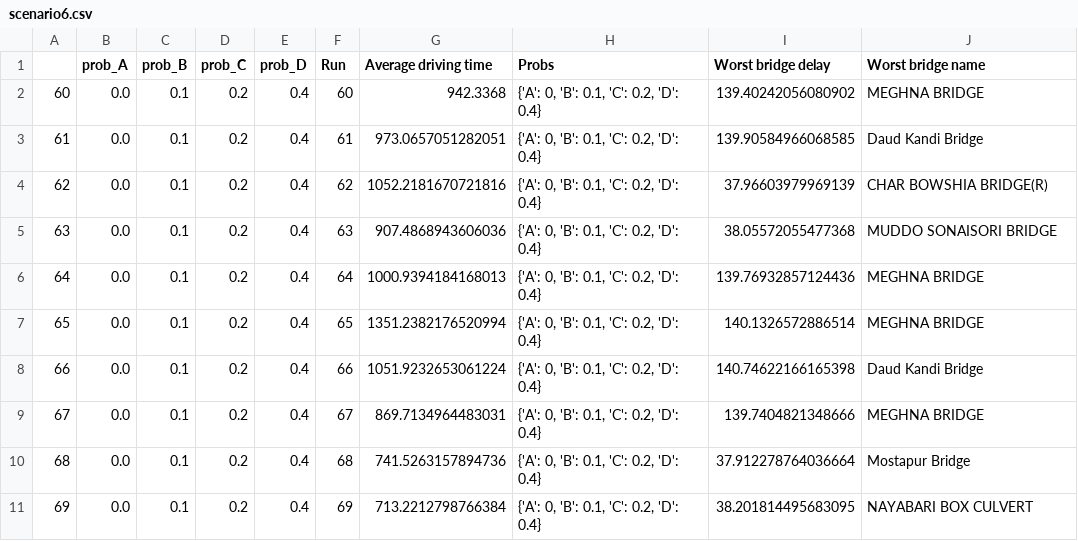
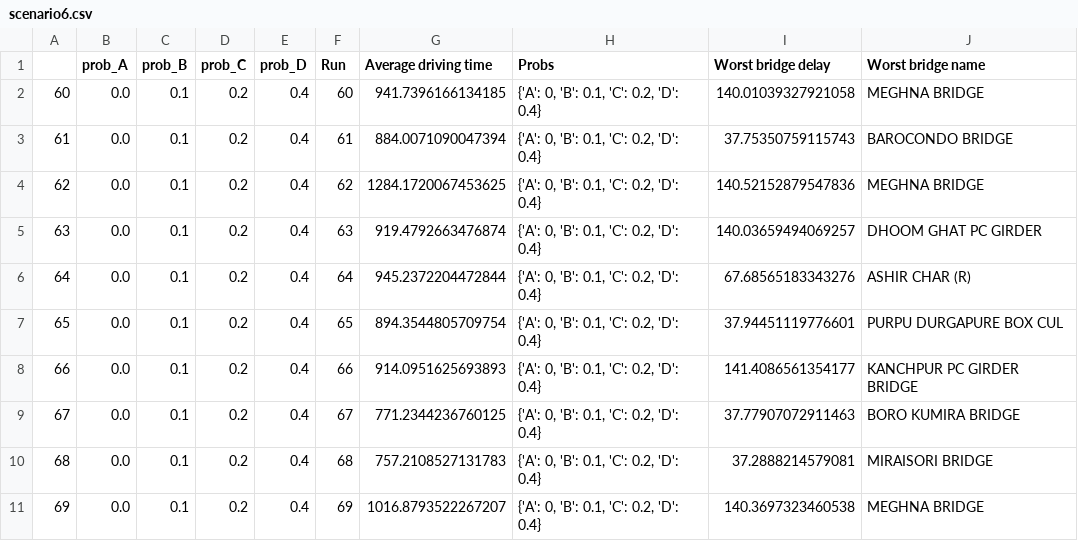
Before and after one commit to Nachiket8K/Bangladesh_Traffic_Simulation, a CSV file: Lab 2/scenario6.csv, drawn as a sheet.

```diff
--- a/Lab 2/scenario6.csv
+++ b/Lab 2/scenario6.csv
@@ -1,11 +1,11 @@
 ,prob_A,prob_B,prob_C,prob_D,Run,Average driving time,Probs,Worst bridge delay,Worst bridge name
-60,0.0,0.1,0.2,0.4,60,942.3368,"{'A': 0, 'B': 0.1, 'C': 0.2, 'D': 0.4}",139.40242056080902,MEGHNA BRIDGE
-61,0.0,0.1,0.2,0.4,61,973.0657051282051,"{'A': 0, 'B': 0.1, 'C': 0.2, 'D': 0.4}",139.90584966068585,Daud Kandi Bridge
-62,0.0,0.1,0.2,0.4,62,1052.2181670721816,"{'A': 0, 'B': 0.1, 'C': 0.2, 'D': 0.4}",37.96603979969139,CHAR BOWSHIA BRIDGE(R)
-63,0.0,0.1,0.2,0.4,63,907.4868943606036,"{'A': 0, 'B': 0.1, 'C': 0.2, 'D': 0.4}",38.05572055477368,MUDDO SONAISORI BRIDGE
-64,0.0,0.1,0.2,0.4,64,1000.9394184168013,"{'A': 0, 'B': 0.1, 'C': 0.2, 'D': 0.4}",139.76932857124436,MEGHNA BRIDGE
-65,0.0,0.1,0.2,0.4,65,1351.2382176520994,"{'A': 0, 'B': 0.1, 'C': 0.2, 'D': 0.4}",140.1326572886514,MEGHNA BRIDGE
-66,0.0,0.1,0.2,0.4,66,1051.9232653061224,"{'A': 0, 'B': 0.1, 'C': 0.2, 'D': 0.4}",140.74622166165398,Daud Kandi Bridge
-67,0.0,0.1,0.2,0.4,67,869.7134964483031,"{'A': 0, 'B': 0.1, 'C': 0.2, 'D': 0.4}",139.7404821348666,MEGHNA BRIDGE
-68,0.0,0.1,0.2,0.4,68,741.5263157894736,"{'A': 0, 'B': 0.1, 'C': 0.2, 'D': 0.4}",37.912278764036664,Mostapur Bridge
-69,0.0,0.1,0.2,0.4,69,713.2212798766384,"{'A': 0, 'B': 0.1, 'C': 0.2, 'D': 0.4}",38.201814495683095,NAYABARI BOX CULVERT
+60,0.0,0.1,0.2,0.4,60,941.7396166134185,"{'A': 0, 'B': 0.1, 'C': 0.2, 'D': 0.4}",140.01039327921058,MEGHNA BRIDGE
+61,0.0,0.1,0.2,0.4,61,884.0071090047394,"{'A': 0, 'B': 0.1, 'C': 0.2, 'D': 0.4}",37.75350759115743,BAROCONDO BRIDGE
+62,0.0,0.1,0.2,0.4,62,1284.1720067453625,"{'A': 0, 'B': 0.1, 'C': 0.2, 'D': 0.4}",140.52152879547836,MEGHNA BRIDGE
+63,0.0,0.1,0.2,0.4,63,919.4792663476874,"{'A': 0, 'B': 0.1, 'C': 0.2, 'D': 0.4}",140.03659494069257,DHOOM GHAT PC GIRDER
+64,0.0,0.1,0.2,0.4,64,945.2372204472844,"{'A': 0, 'B': 0.1, 'C': 0.2, 'D': 0.4}",67.68565183343276,ASHIR CHAR (R)
+65,0.0,0.1,0.2,0.4,65,894.3544805709754,"{'A': 0, 'B': 0.1, 'C': 0.2, 'D': 0.4}",37.94451119776601,PURPU DURGAPURE BOX CUL
+66,0.0,0.1,0.2,0.4,66,914.0951625693893,"{'A': 0, 'B': 0.1, 'C': 0.2, 'D': 0.4}",141.4086561354177,KANCHPUR PC GIRDER BRIDGE
+67,0.0,0.1,0.2,0.4,67,771.2344236760125,"{'A': 0, 'B': 0.1, 'C': 0.2, 'D': 0.4}",37.77907072911463,BORO KUMIRA BRIDGE
+68,0.0,0.1,0.2,0.4,68,757.2108527131783,"{'A': 0, 'B': 0.1, 'C': 0.2, 'D': 0.4}",37.2888214579081,MIRAISORI BRIDGE
+69,0.0,0.1,0.2,0.4,69,1016.8793522267207,"{'A': 0, 'B': 0.1, 'C': 0.2, 'D': 0.4}",140.3697323460538,MEGHNA BRIDGE
```
Also changed, not shown: Lab 2/all_scenarios.csv, Lab 2/scenario3.csv, 25 other files.
